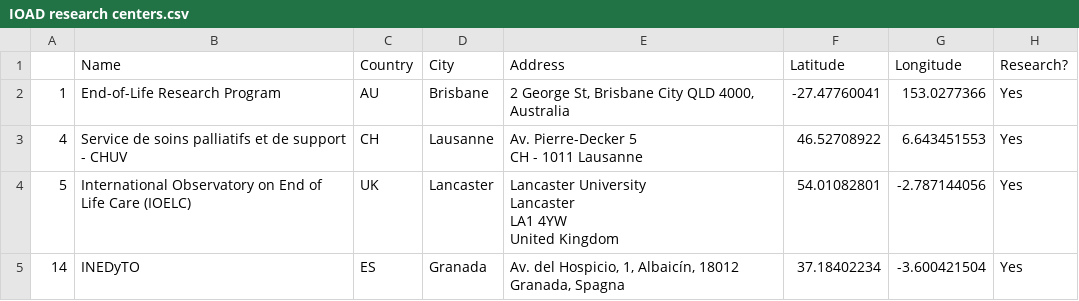
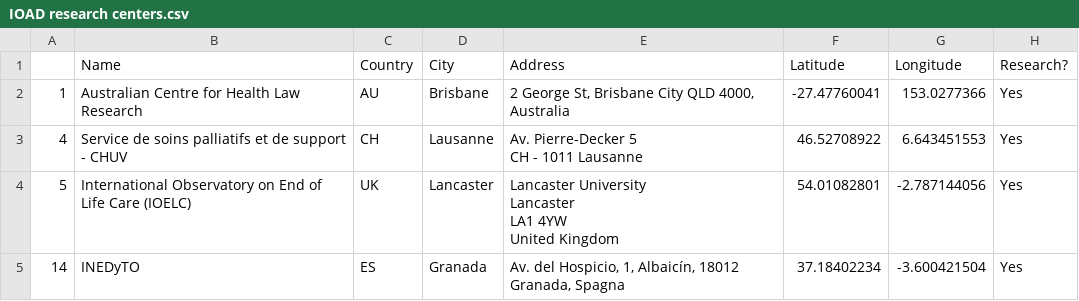
Before and after one commit to Alucchin/IOAD_Website, a CSV file: IOAD_Map/IOAD research centers.csv, drawn as a sheet; only a part is shown; the diff names each change by its address in the sheet, - before the commit and + after, or states it on an @@ line.

```diff
--- a/IOAD_Map/IOAD research centers.csv
+++ b/IOAD_Map/IOAD research centers.csv
-B2 (Name): End-of-Life Research Program
+B2 (Name): Australian Centre for Health Law Research
```
Also changed, not shown: 2 other files.
